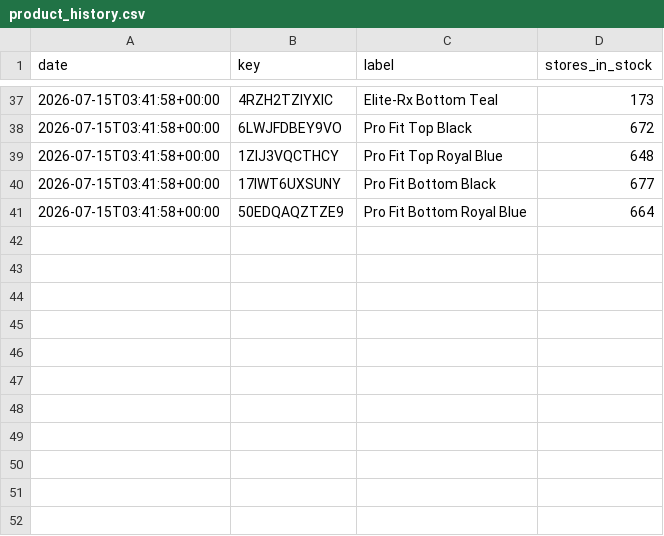
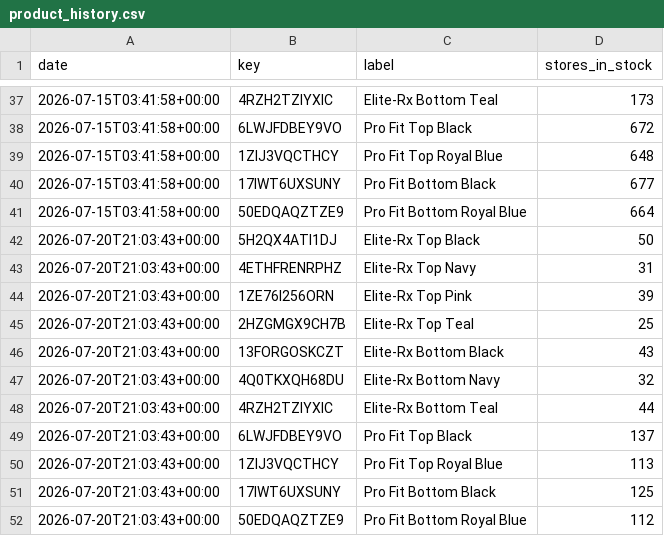
Before and after one commit to owenamurray04/walmart-tracker, a CSV file: product_history.csv, drawn as a sheet; only a part is shown, gaps mark what is left out; the diff names each change by its address in the sheet, - before the commit and + after, or states it on an @@ line.

```diff
--- a/product_history.csv
+++ b/product_history.csv
+row 42: 2026-07-20T21:03:43+00:00 | 5H2QX4ATI1DJ | Elite-Rx Top Black | 50
+row 43: 2026-07-20T21:03:43+00:00 | 4ETHFRENRPHZ | Elite-Rx Top Navy | 31
+row 44: 2026-07-20T21:03:43+00:00 | 1ZE76I256ORN | Elite-Rx Top Pink | 39
+row 45: 2026-07-20T21:03:43+00:00 | 2HZGMGX9CH7B | Elite-Rx Top Teal | 25
+row 46: 2026-07-20T21:03:43+00:00 | 13FORGOSKCZT | Elite-Rx Bottom Black | 43
+row 47: 2026-07-20T21:03:43+00:00 | 4Q0TKXQH68DU | Elite-Rx Bottom Navy | 32
+row 48: 2026-07-20T21:03:43+00:00 | 4RZH2TZIYXIC | Elite-Rx Bottom Teal | 44
+row 49: 2026-07-20T21:03:43+00:00 | 6LWJFDBEY9VO | Pro Fit Top Black | 137
+row 50: 2026-07-20T21:03:43+00:00 | 1ZIJ3VQCTHCY | Pro Fit Top Royal Blue | 113
+row 51: 2026-07-20T21:03:43+00:00 | 17IWT6UXSUNY | Pro Fit Bottom Black | 125
+row 52: 2026-07-20T21:03:43+00:00 | 50EDQAQZTZE9 | Pro Fit Bottom Royal Blue | 112
```
Also changed, not shown: ever_carried.csv, history.csv, 5 other files.
